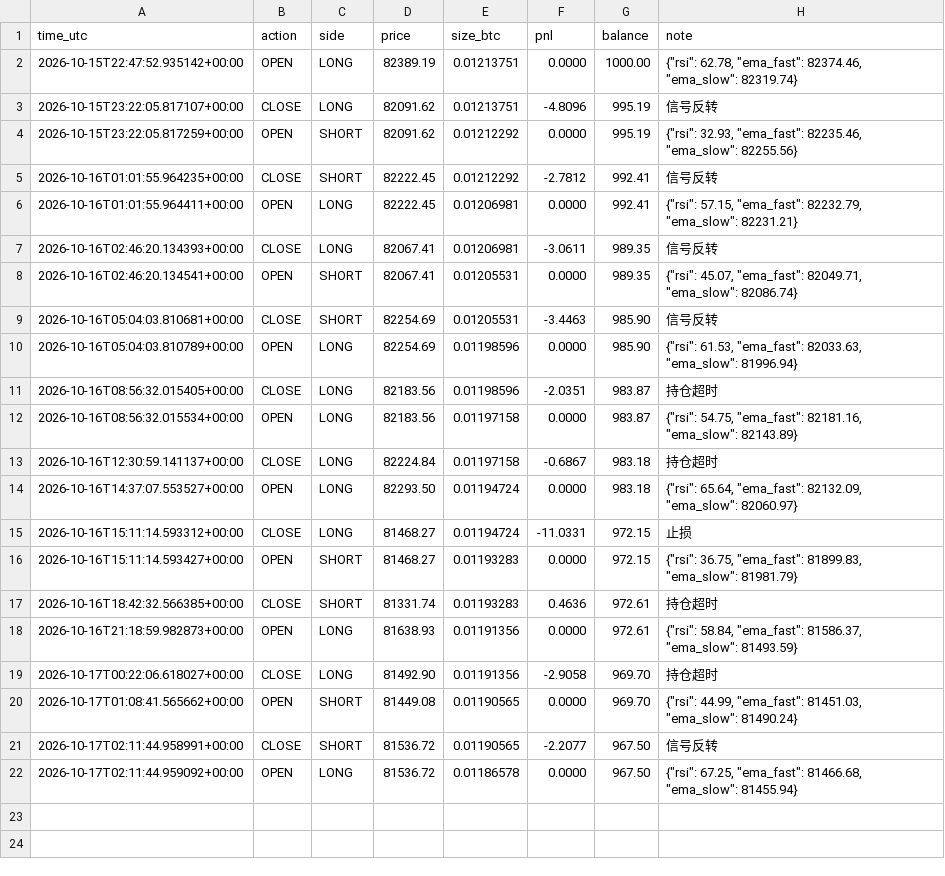
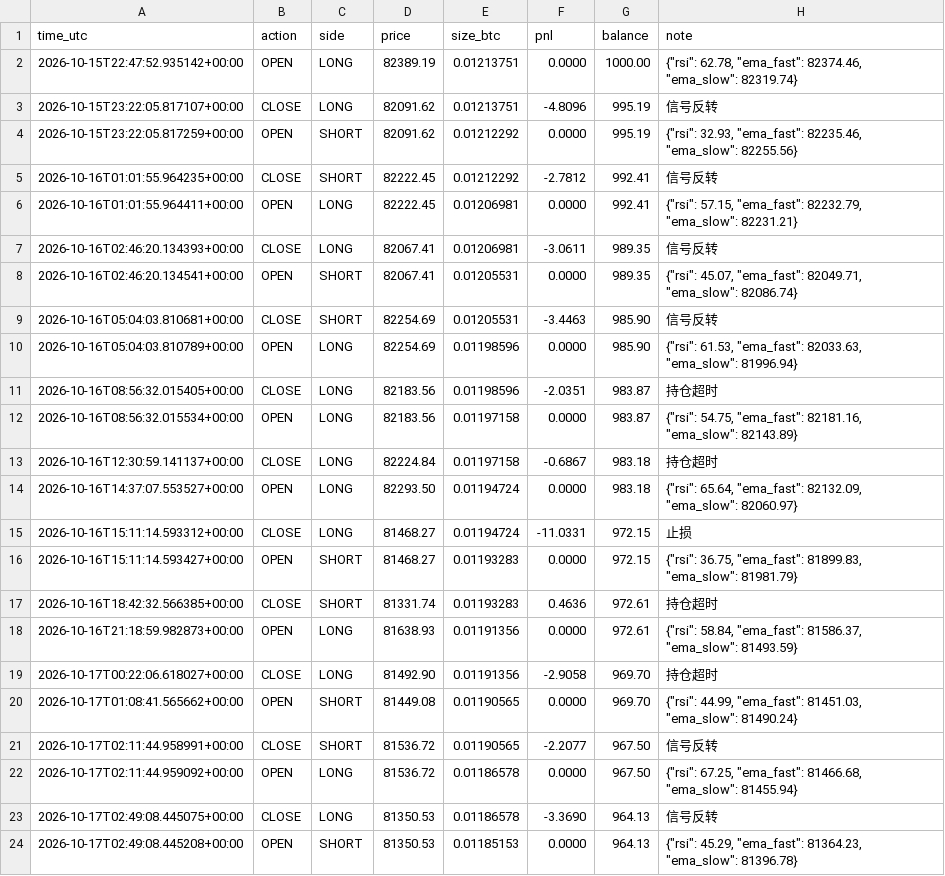
Before and after one commit to kk668900/btc-paper-bot, a CSV file: trades.csv, drawn as a sheet; the diff names each change by its address in the sheet, - before the commit and + after, or states it on an @@ line.

```diff
--- a/trades.csv
+++ b/trades.csv
+row 23: 2026-10-17T02:49:08.445075+00:00 | CLOSE | LONG | 81350.53 | 0.01186578 | -3.3690 | 964.13 | 信号反转
+row 24: 2026-10-17T02:49:08.445208+00:00 | OPEN | SHORT | 81350.53 | 0.01185153 | 0.0000 | 964.13 | {"rsi": 45.29, "ema_fast": 81364.23, "ema_slow": 81396.78}
```
Also changed, not shown: 1 other file.
